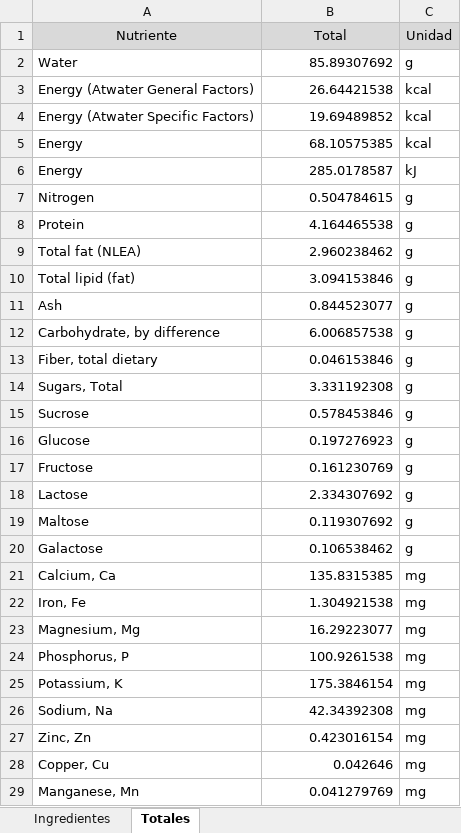
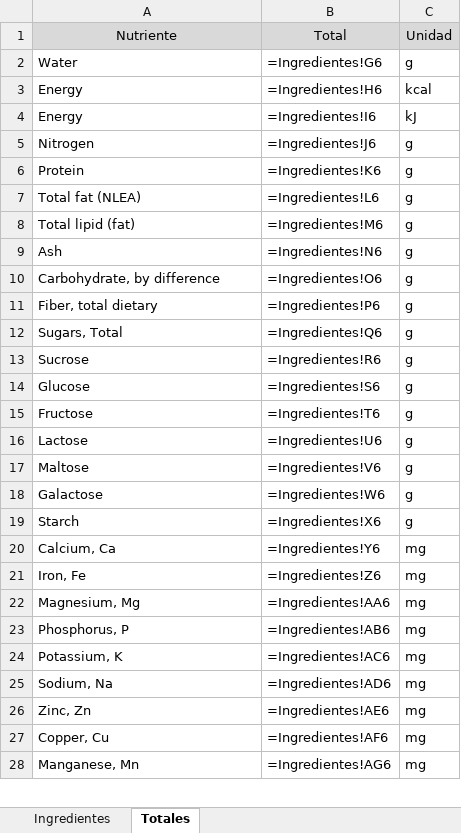
Before and after one commit to byTowi420/epic_food_formulator, an Excel workbook: saves/formulacion.xlsx, sheet Totales, drawn as a sheet; only a part is shown; values as stored, in another font and other column widths than the file's, no borders; formulas without a stored value are shown as written; removed rows and columns are numbered as before the commit, all else as after; the diff covers the shown part only; the diff names each change by its address in the sheet, - before the commit and + after, or states it on an @@ line.

```diff
--- a/saves/formulacion.xlsx (sheet Totales)
+++ b/saves/formulacion.xlsx (sheet Totales)
-B2: 85.89307692
+B2: =Ingredientes!G6
-row 3: Energy (Atwater General Factors) | 26.64421538 | kcal
-row 4: Energy (Atwater Specific Factors) | 19.69489852 | kcal
-B3: 68.10575385
+B3: =Ingredientes!H6
-B4: 285.0178587
+B4: =Ingredientes!I6
-B5: 0.504784615
+B5: =Ingredientes!J6
-B6: 4.164465538
+B6: =Ingredientes!K6
-B7: 2.960238462
+B7: =Ingredientes!L6
-B8: 3.094153846
+B8: =Ingredientes!M6
-B9: 0.844523077
+B9: =Ingredientes!N6
-B10: 6.006857538
+B10: =Ingredientes!O6
-B11: 0.046153846
+B11: =Ingredientes!P6
-B12: 3.331192308
+B12: =Ingredientes!Q6
-B13: 0.578453846
+B13: =Ingredientes!R6
-B14: 0.197276923
+B14: =Ingredientes!S6
-B15: 0.161230769
+B15: =Ingredientes!T6
-B16: 2.334307692
+B16: =Ingredientes!U6
-B17: 0.119307692
+B17: =Ingredientes!V6
-B18: 0.106538462
+B18: =Ingredientes!W6
+row 19: Starch | =Ingredientes!X6 | g
-B20: 135.8315385
+B20: =Ingredientes!Y6
-B21: 1.304921538
+B21: =Ingredientes!Z6
-B22: 16.29223077
+B22: =Ingredientes!AA6
-B23: 100.9261538
+B23: =Ingredientes!AB6
-B24: 175.3846154
+B24: =Ingredientes!AC6
-B25: 42.34392308
+B25: =Ingredientes!AD6
-B26: 0.423016154
+B26: =Ingredientes!AE6
-B27: 0.042646
+B27: =Ingredientes!AF6
-B28: 0.041279769
+B28: =Ingredientes!AG6
```
Also changed, not shown: 13 added rows, 51 removed rows and 121 edited cells elsewhere in this sheet, sheet Ingredientes, Ejemplo tabla nutricional.xlsx, saves/DeTodoElVerdadero.xlsx, 8 other files.
